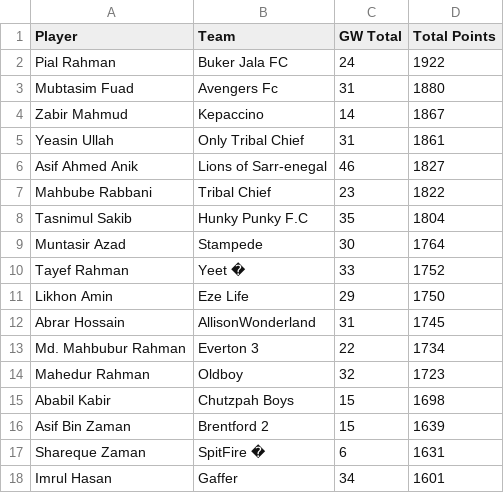
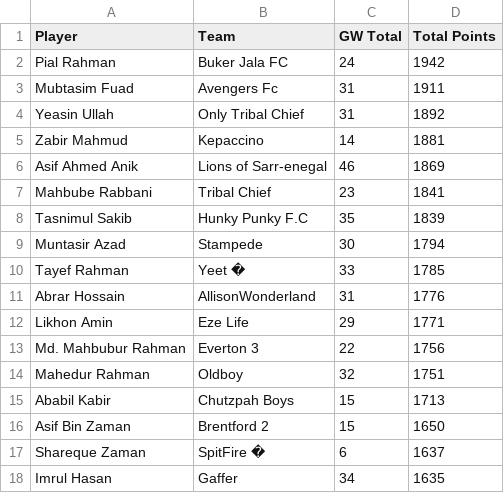
Before and after one commit to AbrarHossainHimself/flcb_fpl_mini_league, a CSV file: filtered_fpl_league_standings.csv, drawn as a sheet.

```diff
--- a/filtered_fpl_league_standings.csv
+++ b/filtered_fpl_league_standings.csv
@@ -1,18 +1,18 @@
 Player,Team,GW Total,Total Points
-Pial Rahman,Buker Jala FC,24,1922
-Mubtasim Fuad,Avengers Fc,31,1880
-Zabir Mahmud,Kepaccino,14,1867
-Yeasin Ullah,Only Tribal Chief,31,1861
-Asif Ahmed Anik,Lions of Sarr-enegal,46,1827
-Mahbube Rabbani,Tribal Chief,23,1822
-Tasnimul Sakib,Hunky Punky F.C,35,1804
-Muntasir Azad,Stampede,30,1764
-Tayef Rahman,Yeet �,33,1752
-Likhon Amin,Eze Life,29,1750
-Abrar Hossain,AllisonWonderland,31,1745
-Md. Mahbubur Rahman,Everton 3,22,1734
-Mahedur Rahman,Oldboy,32,1723
-Ababil Kabir,Chutzpah Boys,15,1698
-Asif Bin Zaman,Brentford 2,15,1639
-Shareque Zaman,SpitFire �,6,1631
-Imrul Hasan,Gaffer,34,1601
+Pial Rahman,Buker Jala FC,24,1942
+Mubtasim Fuad,Avengers Fc,31,1911
+Yeasin Ullah,Only Tribal Chief,31,1892
+Zabir Mahmud,Kepaccino,14,1881
+Asif Ahmed Anik,Lions of Sarr-enegal,46,1869
+Mahbube Rabbani,Tribal Chief,23,1841
+Tasnimul Sakib,Hunky Punky F.C,35,1839
+Muntasir Azad,Stampede,30,1794
+Tayef Rahman,Yeet �,33,1785
+Abrar Hossain,AllisonWonderland,31,1776
+Likhon Amin,Eze Life,29,1771
+Md. Mahbubur Rahman,Everton 3,22,1756
+Mahedur Rahman,Oldboy,32,1751
+Ababil Kabir,Chutzpah Boys,15,1713
+Asif Bin Zaman,Brentford 2,15,1650
+Shareque Zaman,SpitFire �,6,1637
+Imrul Hasan,Gaffer,34,1635
```
Also changed, not shown: 1 other file.
